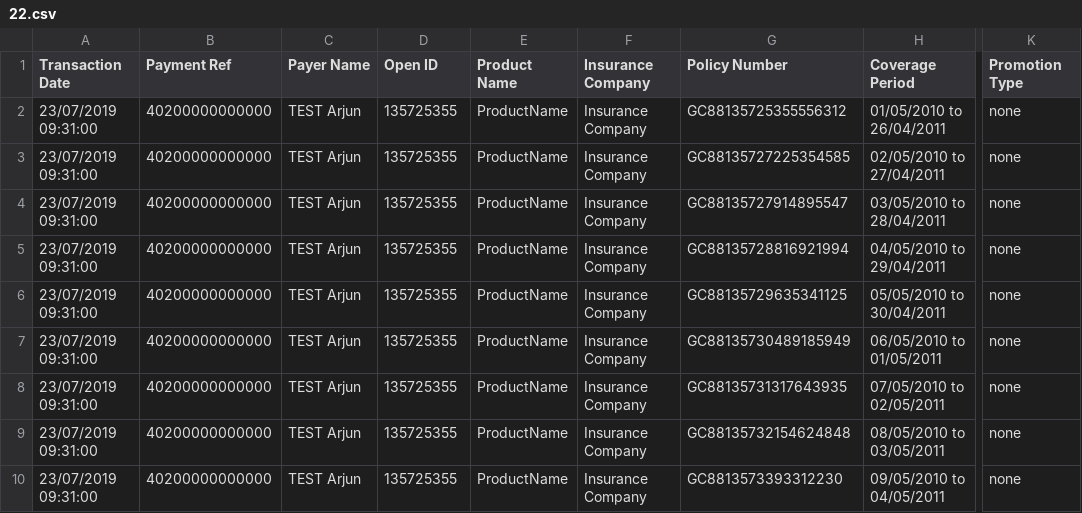
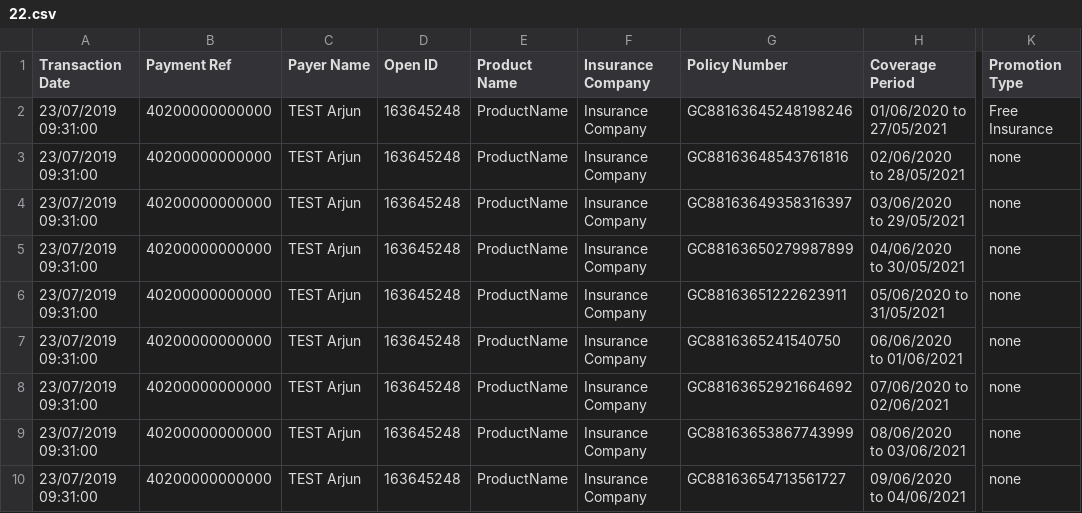
Before and after one commit to dorise1/luoqin, a CSV file: 22.csv, drawn as a sheet; only a part is shown, gaps mark what is left out; the diff names each change by its address in the sheet, - before the commit and + after, or states it on an @@ line.

Commit message:
Update 22.csv

```diff
--- a/22.csv
+++ b/22.csv
-D2:D10 (Open ID): 135725355
+D2:D10 (Open ID): 163645248
-G2 (Policy Number): GC88135725355556312
+G2 (Policy Number): GC88163645248198246
-H2 (Coverage Period): 01/05/2010 to 26/04/2011
+H2 (Coverage Period): 01/06/2020 to 27/05/2021
-K2 (Promotion Type): none
+K2 (Promotion Type): Free Insurance
-G3 (Policy Number): GC88135727225354585
+G3 (Policy Number): GC88163648543761816
-H3 (Coverage Period): 02/05/2010 to 27/04/2011
+H3 (Coverage Period): 02/06/2020 to 28/05/2021
-G4 (Policy Number): GC88135727914895547
+G4 (Policy Number): GC88163649358316397
-H4 (Coverage Period): 03/05/2010 to 28/04/2011
+H4 (Coverage Period): 03/06/2020 to 29/05/2021
-G5 (Policy Number): GC88135728816921994
+G5 (Policy Number): GC88163650279987899
-H5 (Coverage Period): 04/05/2010 to 29/04/2011
+H5 (Coverage Period): 04/06/2020 to 30/05/2021
-G6 (Policy Number): GC88135729635341125
+G6 (Policy Number): GC88163651222623911
-H6 (Coverage Period): 05/05/2010 to 30/04/2011
+H6 (Coverage Period): 05/06/2020 to 31/05/2021
-G7 (Policy Number): GC88135730489185949
+G7 (Policy Number): GC8816365241540750
-H7 (Coverage Period): 06/05/2010 to 01/05/2011
+H7 (Coverage Period): 06/06/2020 to 01/06/2021
-G8 (Policy Number): GC88135731317643935
+G8 (Policy Number): GC88163652921664692
-H8 (Coverage Period): 07/05/2010 to 02/05/2011
+H8 (Coverage Period): 07/06/2020 to 02/06/2021
-G9 (Policy Number): GC88135732154624848
+G9 (Policy Number): GC88163653867743999
-H9 (Coverage Period): 08/05/2010 to 03/05/2011
+H9 (Coverage Period): 08/06/2020 to 03/06/2021
-G10 (Policy Number): GC8813573393312230
+G10 (Policy Number): GC88163654713561727
-H10 (Coverage Period): 09/05/2010 to 04/05/2011
+H10 (Coverage Period): 09/06/2020 to 04/06/2021
```
